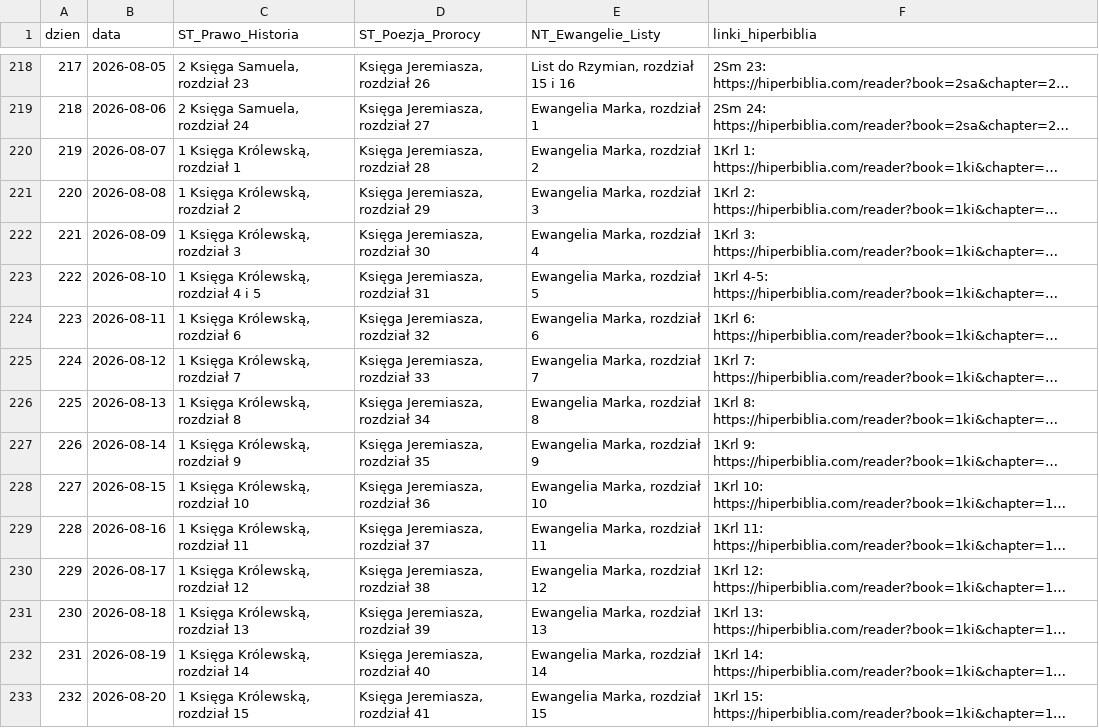
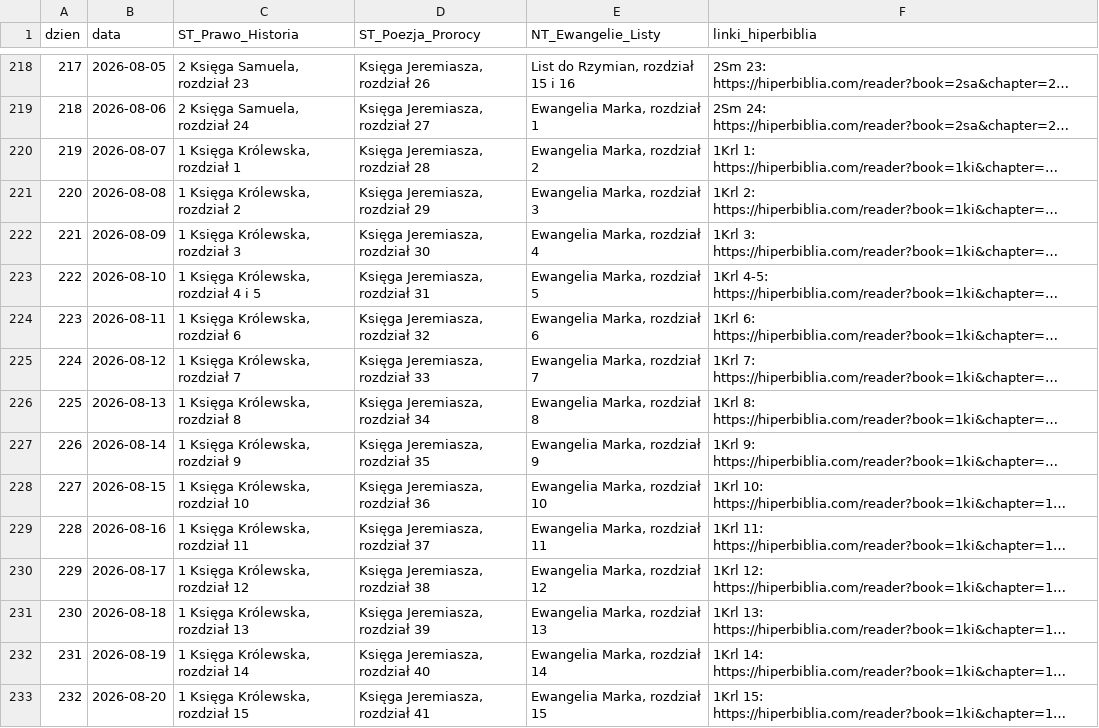
Before and after one commit to ChrisNewbie/czytanie-biblii, a CSV file: output/harmonogram_chrystadelfianie_2026.csv, drawn as a sheet; only a part is shown, gaps mark what is left out; long unchanged cells end in …; the diff covers the shown part only; the diff names each change by its address in the sheet, - before the commit and + after, or states it on an @@ line.

```diff
--- a/output/harmonogram_chrystadelfianie_2026.csv
+++ b/output/harmonogram_chrystadelfianie_2026.csv
-C220 (ST_Prawo_Historia): 1 Księga Królewską, rozdział 1
+C220 (ST_Prawo_Historia): 1 Księga Królewska, rozdział 1
-C221 (ST_Prawo_Historia): 1 Księga Królewską, rozdział 2
+C221 (ST_Prawo_Historia): 1 Księga Królewska, rozdział 2
-C222 (ST_Prawo_Historia): 1 Księga Królewską, rozdział 3
+C222 (ST_Prawo_Historia): 1 Księga Królewska, rozdział 3
-C223 (ST_Prawo_Historia): 1 Księga Królewską, rozdział 4 i 5
+C223 (ST_Prawo_Historia): 1 Księga Królewska, rozdział 4 i 5
-C224 (ST_Prawo_Historia): 1 Księga Królewską, rozdział 6
+C224 (ST_Prawo_Historia): 1 Księga Królewska, rozdział 6
-C225 (ST_Prawo_Historia): 1 Księga Królewską, rozdział 7
+C225 (ST_Prawo_Historia): 1 Księga Królewska, rozdział 7
-C226 (ST_Prawo_Historia): 1 Księga Królewską, rozdział 8
+C226 (ST_Prawo_Historia): 1 Księga Królewska, rozdział 8
-C227 (ST_Prawo_Historia): 1 Księga Królewską, rozdział 9
+C227 (ST_Prawo_Historia): 1 Księga Królewska, rozdział 9
-C228 (ST_Prawo_Historia): 1 Księga Królewską, rozdział 10
+C228 (ST_Prawo_Historia): 1 Księga Królewska, rozdział 10
-C229 (ST_Prawo_Historia): 1 Księga Królewską, rozdział 11
+C229 (ST_Prawo_Historia): 1 Księga Królewska, rozdział 11
-C230 (ST_Prawo_Historia): 1 Księga Królewską, rozdział 12
+C230 (ST_Prawo_Historia): 1 Księga Królewska, rozdział 12
-C231 (ST_Prawo_Historia): 1 Księga Królewską, rozdział 13
+C231 (ST_Prawo_Historia): 1 Księga Królewska, rozdział 13
-C232 (ST_Prawo_Historia): 1 Księga Królewską, rozdział 14
+C232 (ST_Prawo_Historia): 1 Księga Królewska, rozdział 14
-C233 (ST_Prawo_Historia): 1 Księga Królewską, rozdział 15
+C233 (ST_Prawo_Historia): 1 Księga Królewska, rozdział 15
```
Also changed, not shown: 28 edited cells elsewhere in this file, 7 other files.
